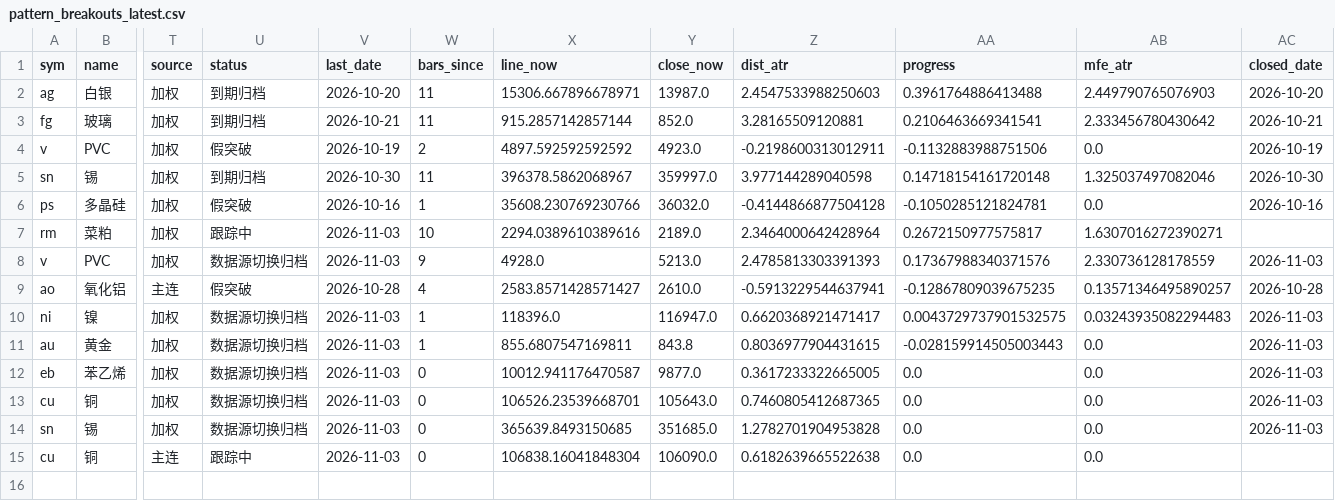
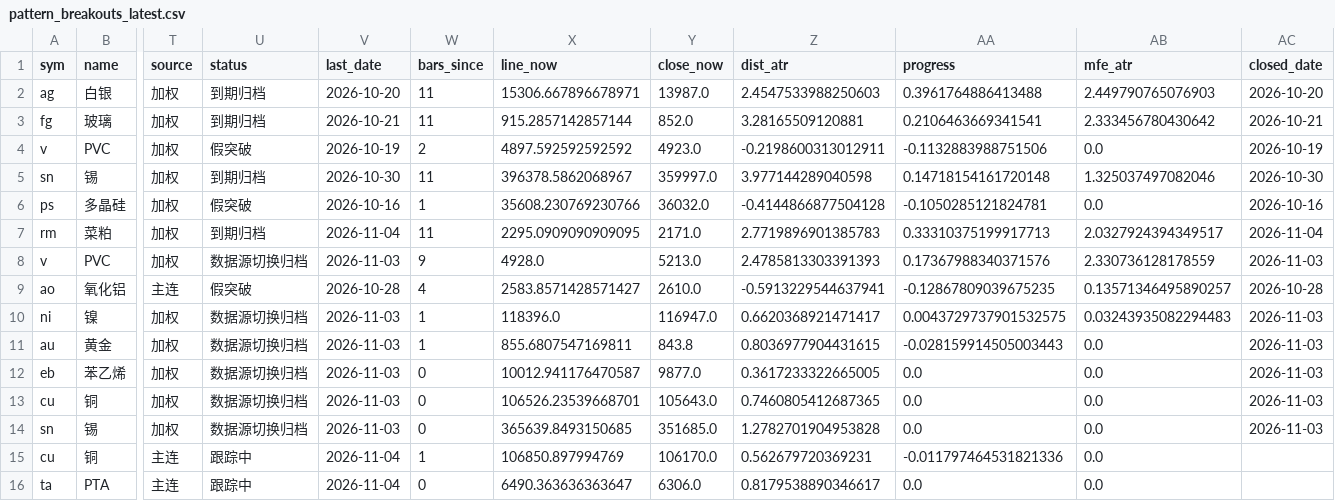
Before and after one commit to Jerry-HONK/futures-data, a CSV file: data/pattern_breakouts_latest.csv, drawn as a sheet; only a part is shown, gaps mark what is left out; rows hold the shown columns only; the diff names each change by its address in the sheet, - before the commit and + after, or states it on an @@ line.

```diff
--- a/data/pattern_breakouts_latest.csv
+++ b/data/pattern_breakouts_latest.csv
-U7 (status): 跟踪中
+U7 (status): 到期归档
-V7 (last_date): 2026-11-03
+V7 (last_date): 2026-11-04
-W7 (bars_since): 10
+W7 (bars_since): 11
-X7 (line_now): 2294.0389610389616
+X7 (line_now): 2295.0909090909095
-Y7 (close_now): 2189.0
+Y7 (close_now): 2171.0
-Z7 (dist_atr): 2.3464000642428964
+Z7 (dist_atr): 2.7719896901385783
-AA7 (progress): 0.2672150977575817
+AA7 (progress): 0.33310375199917713
-AB7 (mfe_atr): 1.6307016272390271
+AB7 (mfe_atr): 2.0327924394349517
-AC7 (closed_date): (empty)
+AC7 (closed_date): 2026-11-04
-V15 (last_date): 2026-11-03
+V15 (last_date): 2026-11-04
-W15 (bars_since): 0
+W15 (bars_since): 1
-X15 (line_now): 106838.16041848304
+X15 (line_now): 106850.897994769
-Y15 (close_now): 106090.0
+Y15 (close_now): 106170.0
-Z15 (dist_atr): 0.6182639665522638
+Z15 (dist_atr): 0.562679720369231
-AA15 (progress): 0.0
+AA15 (progress): -0.011797464531821336
+row 16: ta | PTA | 主连 | 跟踪中 | 2026-11-04 | 0 | 6490.363636363647 | 6306.0 | 0.8179538890346617 | 0.0 | 0.0
```
Also changed, not shown: data/pattern_hold_latest.csv, 6 other files.
